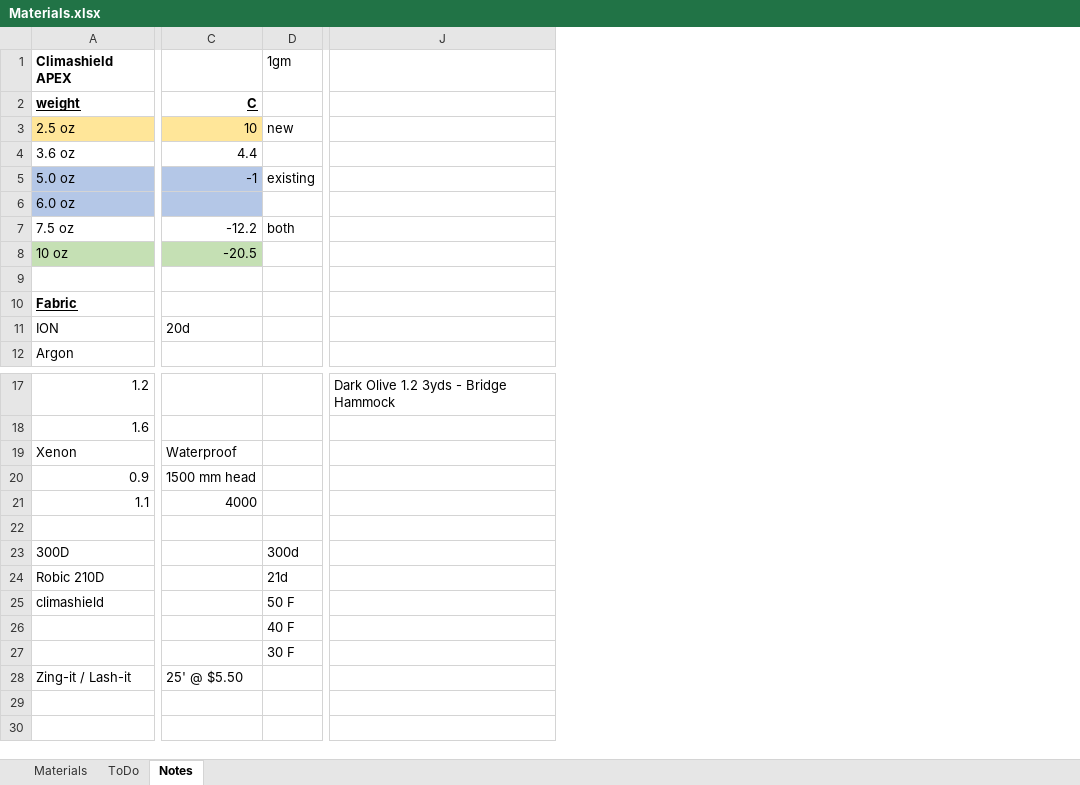
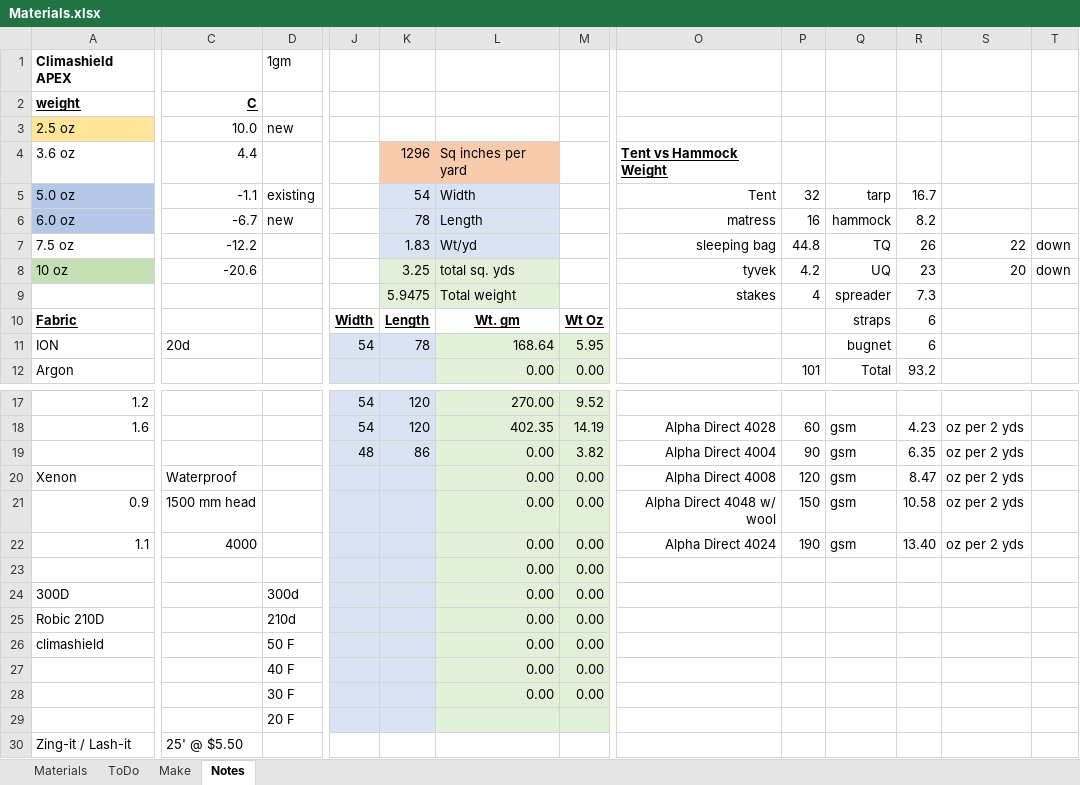
Before and after one commit to dpsmith005/backpacking, an Excel workbook: AT/Materials.xlsx, sheet Notes, drawn as a sheet; only a part is shown, gaps mark what is left out; values as stored, in another font and other column widths than the file's, no borders; removed rows and columns are numbered as before the commit, all else as after; rows hold the shown columns only; the diff covers the shown part only; the diff names each change by its address in the sheet, - before the commit and + after, or states it on an @@ line.

```diff
--- a/AT/Materials.xlsx (sheet Notes)
+++ b/AT/Materials.xlsx (sheet Notes)
+sheet tab: Make
-column J, row 17: Dark Olive 1.2 3yds - Bridge Hammock
+column J, rows 10-11: Width | 54; rows 17-18: 54 | 54
+column K, rows 4-11: 1296 | 54 | 78 | 1.83 | 3.25 | 5.9475 | Length | 78; rows 17-18: 120 | 120
+column L, rows 4-12: Sq inches per yard | Width | Length | Wt/yd | total sq. yds | Total weight | Wt. gm | 168.64 | 0.00; rows 17-18: 270.00 | 402.35; rows 20-28: all 0.00
+column M, rows 10-12: Wt Oz | 5.95 | 0.00; rows 17-18: 9.52 | 14.19; rows 20-28: all 0.00
+column O, rows 4-9: Tent vs Hammock Weight | Tent | matress | sleeping bag | tyvek | stakes; row 18: Alpha Direct 4028; rows 20-22: Alpha Direct 4008 | Alpha Direct 4048 w/ wool | Alpha Direct 4024
+column P, rows 5-12: 32 | 16 | 44.8 | 4.2 | 4 |  |  | 101; row 18: 60; rows 20-22: 120 | 150 | 190
+column Q, rows 5-12: tarp | hammock | TQ | UQ | spreader | straps | bugnet | Total; row 18: gsm; rows 20-22: all gsm
+column R, rows 5-12: 16.7 | 8.2 | 26 | 23 | 7.3 | 6 | 6 | 93.2; row 18: 4.23; rows 20-22: 8.47 | 10.58 | 13.40
+column S, rows 7-8: 22 | 20; row 18: oz per 2 yds; rows 20-22: all oz per 2 yds
+column T, rows 7-8: down | down
-C3: 10
+C3: 10.0
-C3 fill: #FFE699
+C3 fill: none
-C5: -1
+C5: -1.1
-C5:C6 fill: #B4C7E7
+C5:C6 fill: none
-C6: (empty)
+C6: -6.7
-D6: (empty)
+D6: new
-D7: both
+D7: (empty)
-C8: -20.5
+C8: -20.6
-C8 fill: #C5E0B4
+C8 fill: none
+row 19:  |  |  | 48 | 86 | 0.00 | 3.82 | Alpha Direct 4004 | 90 | gsm | 6.35 | oz per 2 yds
-row 23: (empty)
+row 23:  |  |  |  |  | 0.00 | 0.00
-D25: 21d
+D25: 210d
+row 29:  |  | 20 F
```
Also changed, not shown: 1 added column, 2 edited cells and cell formats elsewhere in this sheet, sheet ToDo, sheet Materials, formulas that keep their value, AT/GearListDBTest.xlsm, AT/GearListNew.xlsx, 5 other files.
